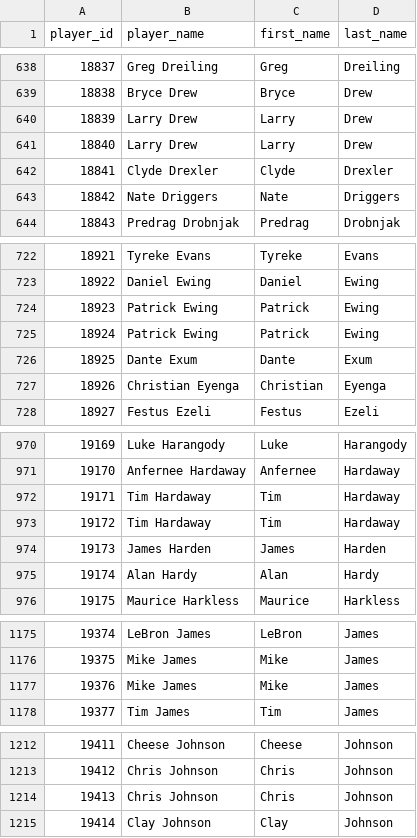
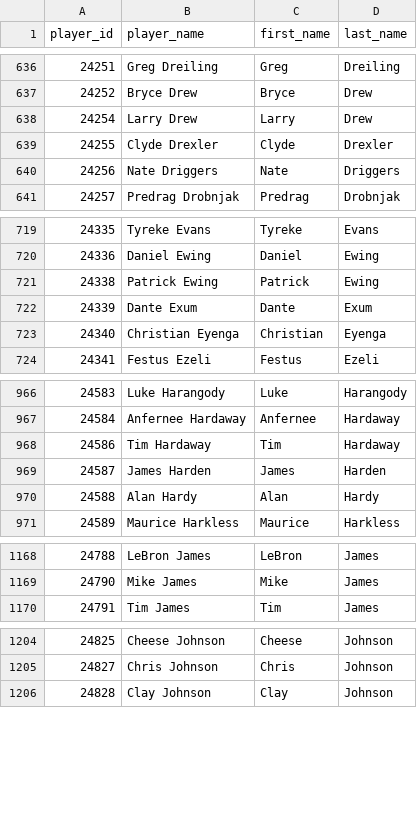
Before and after one commit to NotkerNotker/ETL-Pros, a CSV file: Player_lookup.csv, drawn as a sheet; only a part is shown, gaps mark what is left out; the diff covers the shown part only; the diff names each change by its address in the sheet, - before the commit and + after, or states it on an @@ line.

Commit message:
NJ - Inserted in to player information

```diff
--- a/Player_lookup.csv
+++ b/Player_lookup.csv
@@ column A (player_id) renumbered from row 2 down @@
-row 641: 18840 | Larry Drew | Larry | Drew
-row 725: 18924 | Patrick Ewing | Patrick | Ewing
-row 973: 19172 | Tim Hardaway | Tim | Hardaway
-row 1177: 19376 | Mike James | Mike | James
-row 1214: 19413 | Chris Johnson | Chris | Johnson
```
Also changed, not shown: 21 removed rows elsewhere in this file, 6 other files.
